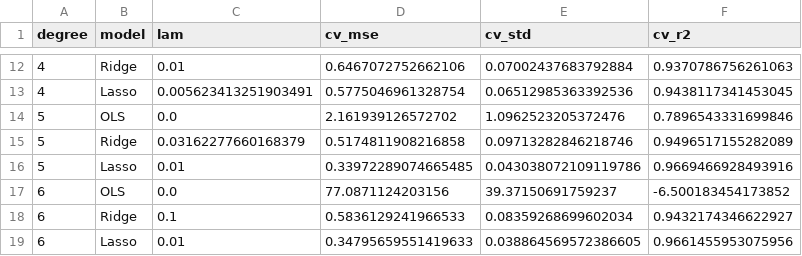
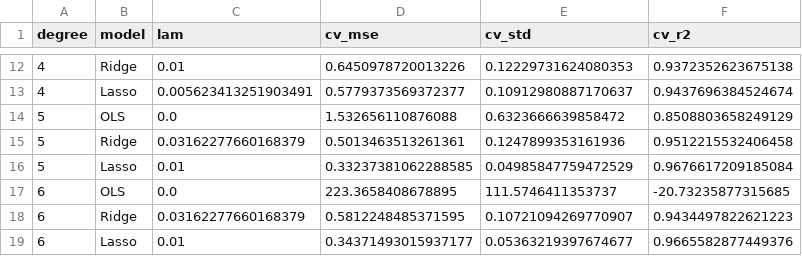
Before and after one commit to hvm007/ml-assignment-1-polynomial-regression, a CSV file: results/cv_var1.csv, drawn as a sheet; only a part is shown, gaps mark what is left out; the diff covers the shown part only.

```diff
--- a/results/cv_var1.csv
+++ b/results/cv_var1.csv
@@ -12,8 +12,8 @@ degree,model,lam,cv_mse,cv_std,cv_r2
-4,Ridge,0.01,0.6467072752662106,0.07002437683792884,0.9370786756261063
-4,Lasso,0.005623413251903491,0.5775046961328754,0.06512985363392536,0.9438117341453045
-5,OLS,0.0,2.161939126572702,1.0962523205372476,0.7896543331699846
-5,Ridge,0.03162277660168379,0.5174811908216858,0.09713282846218746,0.9496517155282089
-5,Lasso,0.01,0.33972289074665485,0.043038072109119786,0.9669466928493916
-6,OLS,0.0,77.0871124203156,39.37150691759237,-6.500183454173852
-6,Ridge,0.1,0.5836129241966533,0.08359268699602034,0.9432174346622927
-6,Lasso,0.01,0.34795659551419633,0.038864569572386605,0.9661455953075956
+4,Ridge,0.01,0.6450978720013226,0.12229731624080353,0.9372352623675138
+4,Lasso,0.005623413251903491,0.5779373569372377,0.10912980887170637,0.9437696384524674
+5,OLS,0.0,1.532656110876088,0.6323666639858472,0.8508803658249129
+5,Ridge,0.03162277660168379,0.5013463513261361,0.1247899353161936,0.9512215532406458
+5,Lasso,0.01,0.33237381062288585,0.04985847759472529,0.9676617209185084
+6,OLS,0.0,223.3658408678895,111.5746411353737,-20.73235877315685
+6,Ridge,0.03162277660168379,0.5812248485371595,0.10721094269770907,0.9434497822621223
+6,Lasso,0.01,0.34371493015937177,0.05363219397674677,0.9665582877449376
```
Also changed, not shown: 32 edited cells elsewhere in this file, results/cv_var2.csv, results/hint_var1.csv, 16 other files.
